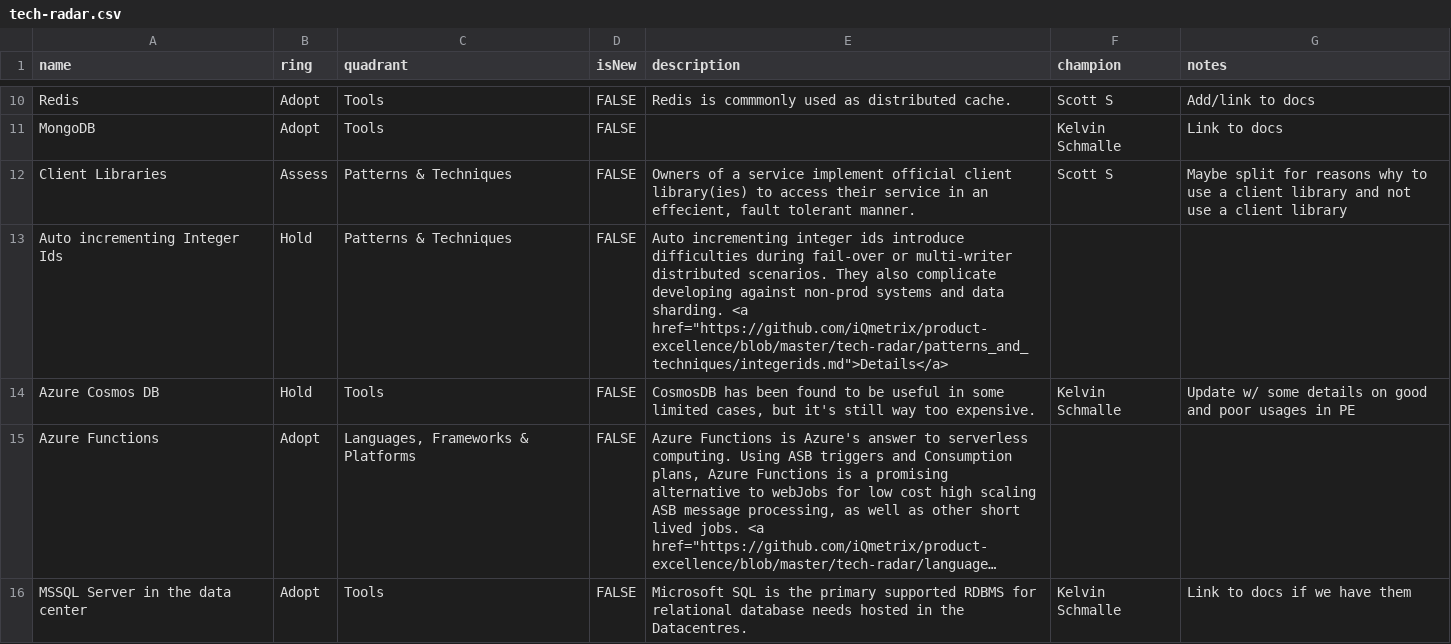
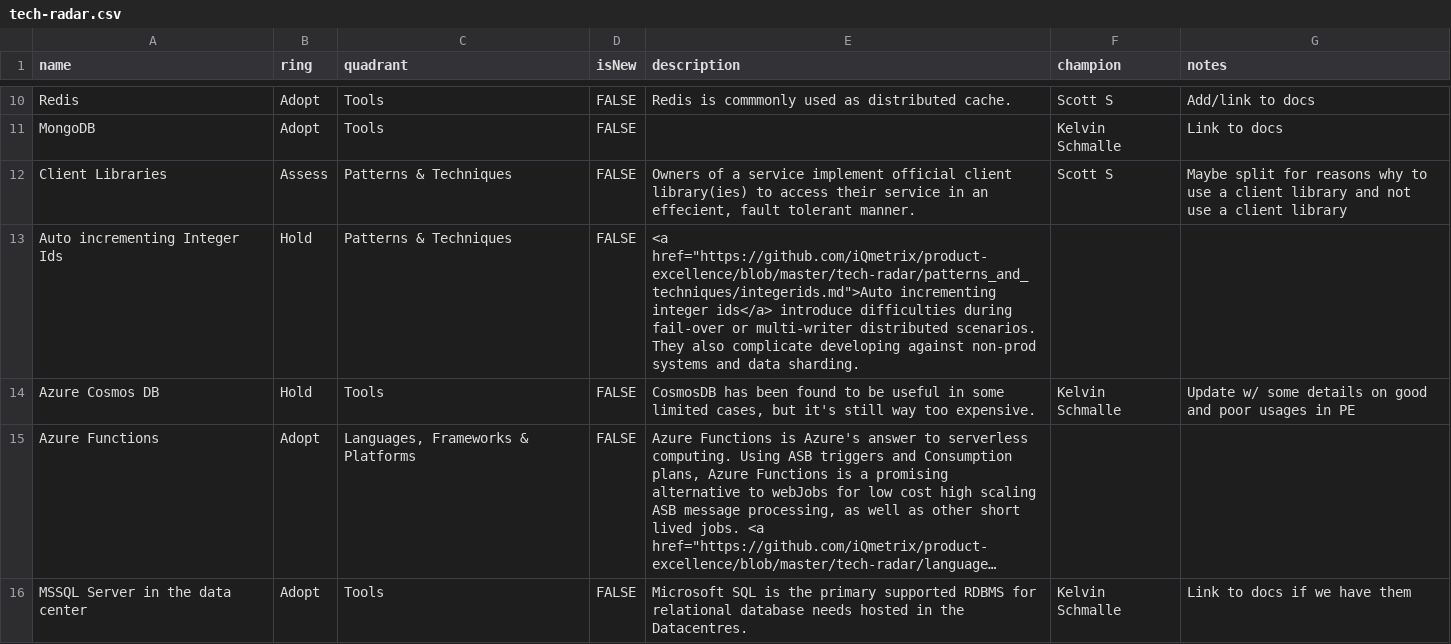
Before and after one commit to gustavomonarin/tech-radar, a CSV file: tech-radar.csv, drawn as a sheet; only a part is shown, gaps mark what is left out; long unchanged cells end in ….

Commit message:
adjust links

```diff
--- a/tech-radar.csv
+++ b/tech-radar.csv
@@ -12,3 +12,3 @@ MongoDB,Adopt,Tools,FALSE,,Kelvin Schmalle,Link to docs
 Client Libraries,Assess,Patterns & Techniques,FALSE,"Owners of a service implement official client library(ies) to access their service in an effecient, fault tolerant manner.",Scott S,Maybe split for reasons why to use a client library and not use a client library
-Auto incrementing Integer Ids,Hold,Patterns & Techniques,FALSE,"Auto incrementing integer ids introduce difficulties during fail-over or multi-writer distributed scenarios.  They also complicate developing against non-prod systems and data sharding. <a href=""https://github.com/iQmetrix/product-excellence/blob/master/tech-radar/patterns_and_techniques/integerids.md"">Details</a>",,
+Auto incrementing Integer Ids,Hold,Patterns & Techniques,FALSE,"<a href=""https://github.com/iQmetrix/product-excellence/blob/master/tech-radar/patterns_and_techniques/integerids.md"">Auto incrementing integer ids</a> introduce difficulties during fail-over or multi-writer distributed scenarios.  They also complicate developing against non-prod systems and data sharding.",,
 Azure Cosmos DB,Hold,Tools,FALSE,"CosmosDB has been found to be useful in some limited cases, but it's still way too expensive.",Kelvin Schmalle,Update w/ some details on good and poor usages in PE
```
